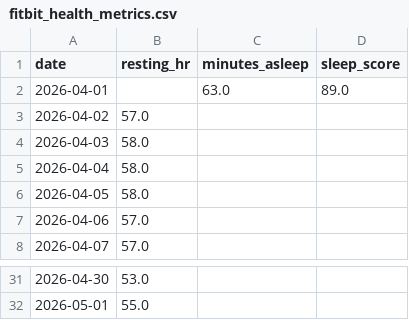
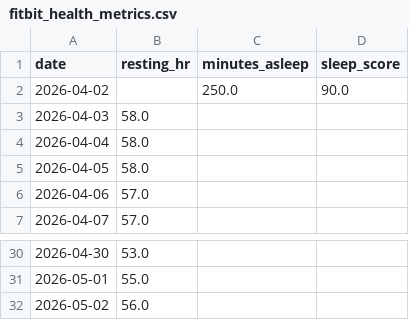
Before and after one commit to hinduja64/sub-30-5k-predictor, a CSV file: fitbit_health_metrics.csv, drawn as a sheet; only a part is shown, gaps mark what is left out.

```diff
--- a/fitbit_health_metrics.csv
+++ b/fitbit_health_metrics.csv
@@ -1,4 +1,3 @@
 date,resting_hr,minutes_asleep,sleep_score
-2026-04-01,,63.0,89.0
-2026-04-02,57.0,,
+2026-04-02,,250.0,90.0
 2026-04-03,58.0,,
@@ -32 +31,2 @@ date,resting_hr,minutes_asleep,sleep_score
 2026-05-01,55.0,,
+2026-05-02,56.0,,
```
Also changed, not shown: daily_metrics.csv.
